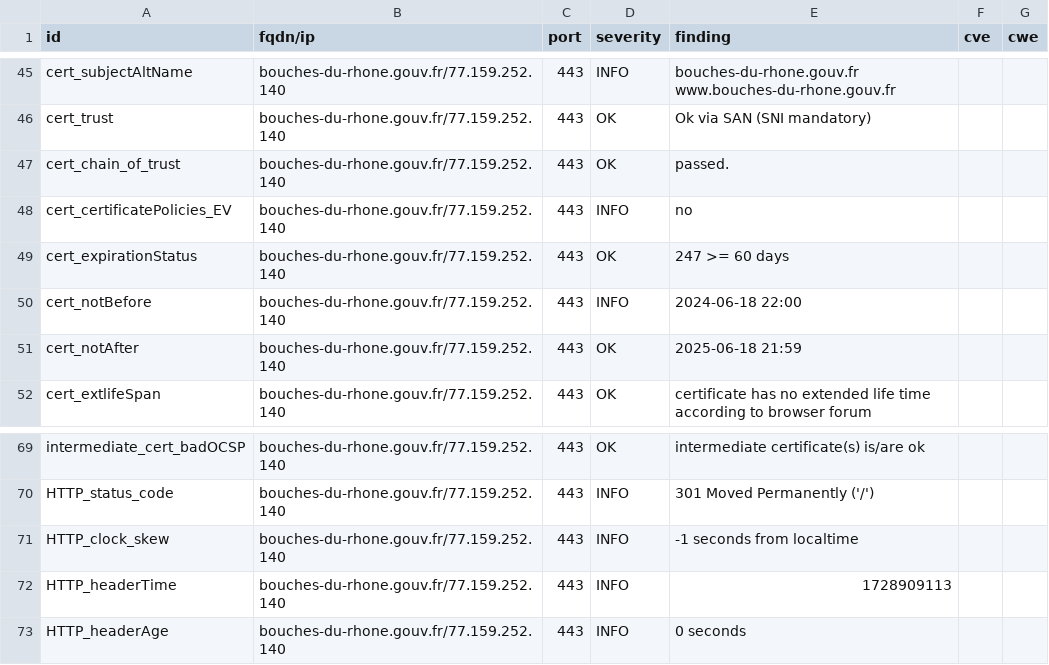
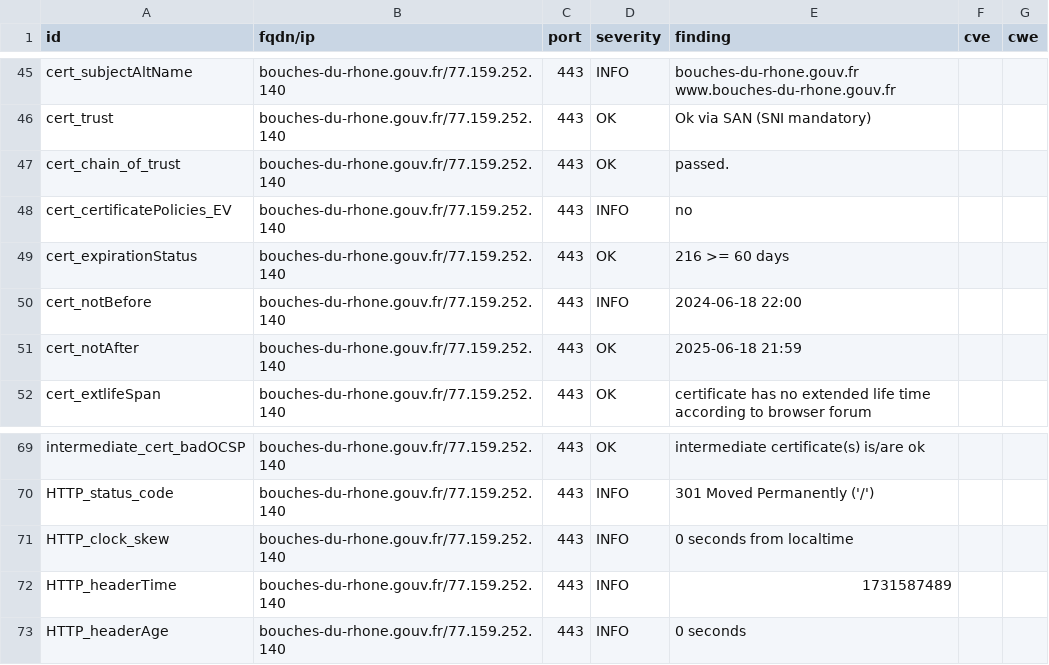
Before and after one commit to GKO-org/dashlordPrd2, a CSV file: results/aHR0cHM6Ly9ib3VjaGVzLWR1LXJob25lLmdvdXYuZnI=/testssl.csv, drawn as a sheet; only a part is shown, gaps mark what is left out.

```diff
--- a/results/aHR0cHM6Ly9ib3VjaGVzLWR1LXJob25lLmdvdXYuZnI=/testssl.csv
+++ b/results/aHR0cHM6Ly9ib3VjaGVzLWR1LXJob25lLmdvdXYuZnI=/testssl.csv
@@ -48,3 +48,3 @@
 "cert_certificatePolicies_EV","bouches-du-rhone.gouv.fr/77.159.252.140","443","INFO","no","",""
-"cert_expirationStatus","bouches-du-rhone.gouv.fr/77.159.252.140","443","OK","247 >= 60 days","",""
+"cert_expirationStatus","bouches-du-rhone.gouv.fr/77.159.252.140","443","OK","216 >= 60 days","",""
 "cert_notBefore","bouches-du-rhone.gouv.fr/77.159.252.140","443","INFO","2024-06-18 22:00","",""
@@ -70,4 +70,4 @@
 "HTTP_status_code","bouches-du-rhone.gouv.fr/77.159.252.140","443","INFO","301 Moved Permanently ('/')","",""
-"HTTP_clock_skew","bouches-du-rhone.gouv.fr/77.159.252.140","443","INFO","-1 seconds from localtime","",""
-"HTTP_headerTime","bouches-du-rhone.gouv.fr/77.159.252.140","443","INFO","1728909113","",""
+"HTTP_clock_skew","bouches-du-rhone.gouv.fr/77.159.252.140","443","INFO","0 seconds from localtime","",""
+"HTTP_headerTime","bouches-du-rhone.gouv.fr/77.159.252.140","443","INFO","1731587489","",""
 "HTTP_headerAge","bouches-du-rhone.gouv.fr/77.159.252.140","443","INFO","0 seconds","",""
```
Also changed, not shown: 9 other files.
